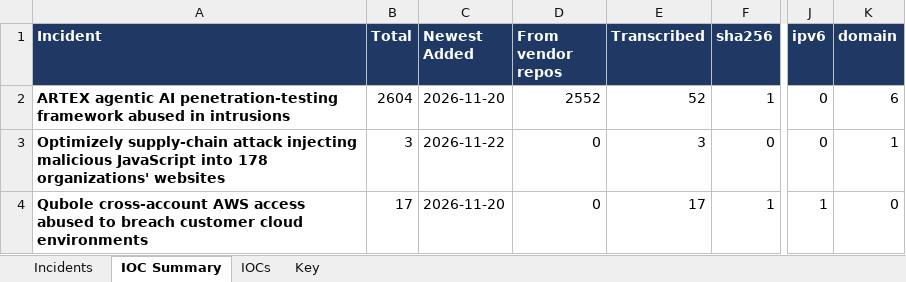
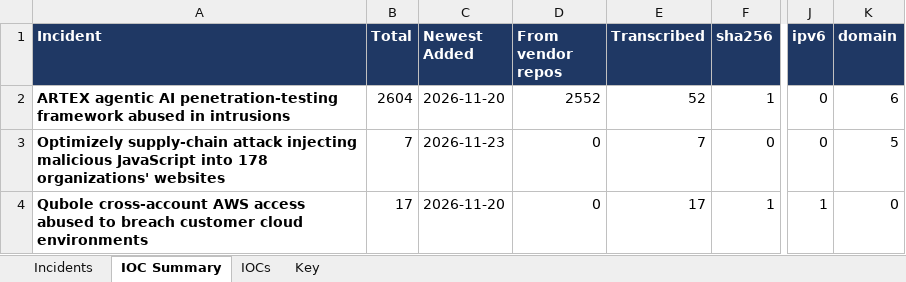
Before and after one commit to ShazaamVycys/threat-actor-intel, an Excel workbook: out/incidents/major_incidents.xlsx, sheet IOC Summary, drawn as a sheet; only a part is shown, gaps mark what is left out; values as stored, in another font and other column widths than the file's, no borders; the diff names each change by its address in the sheet, - before the commit and + after, or states it on an @@ line.

```diff
--- a/out/incidents/major_incidents.xlsx (sheet IOC Summary)
+++ b/out/incidents/major_incidents.xlsx (sheet IOC Summary)
-B3 (Total): 3
+B3 (Total): 7
-C3 (Newest Added): 2026-11-22
+C3 (Newest Added): 2026-11-23
-E3 (Transcribed): 3
+E3 (Transcribed): 7
-K3 (domain): 1
+K3 (domain): 5
```
Also changed, not shown: sheet IOCs, sheet Incidents, sheet Key, 13 other files.
